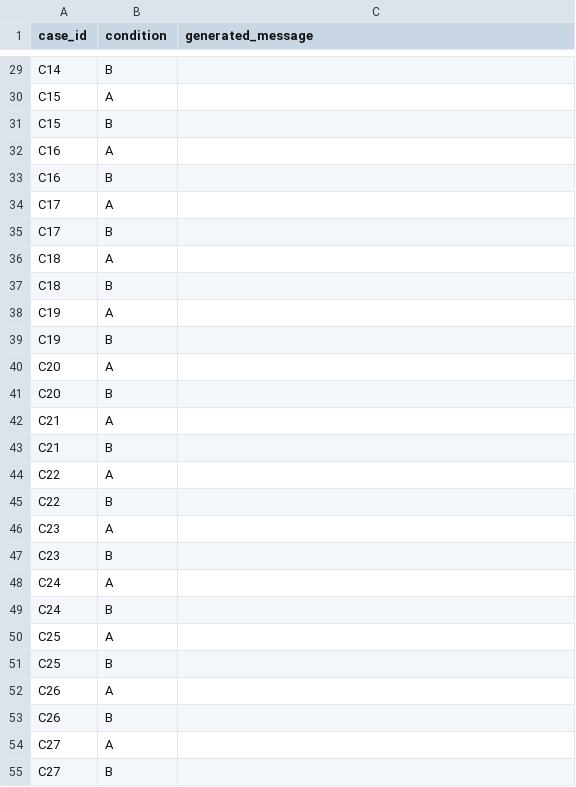
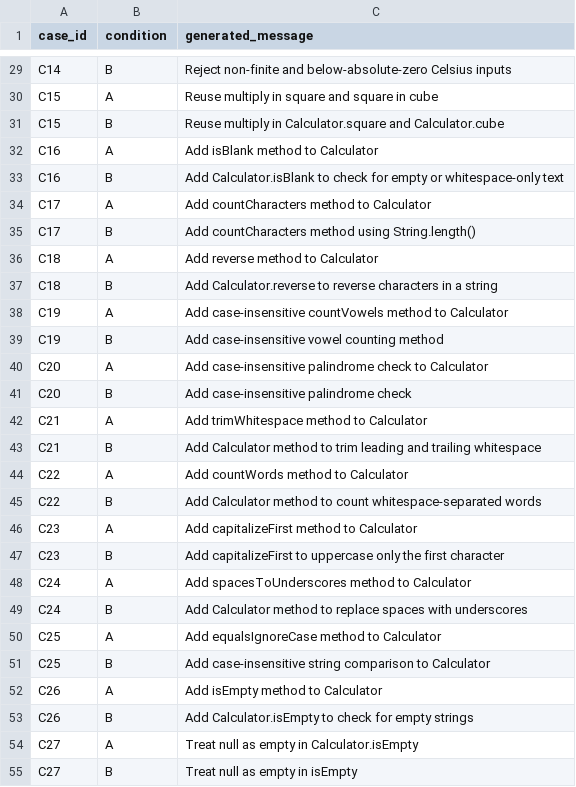
Before and after one commit to Atushh/COMP3520-AI-Commit-Messages, a CSV file: COMP3520_Idea9_Starter/data/outputs.csv, drawn as a sheet; only a part is shown, gaps mark what is left out; the diff covers the shown part only; the diff names each change by its address in the sheet, - before the commit and + after, or states it on an @@ line.

```diff
--- a/COMP3520_Idea9_Starter/data/outputs.csv
+++ b/COMP3520_Idea9_Starter/data/outputs.csv
-C29 (generated_message): (empty)
+C29 (generated_message): Reject non-finite and below-absolute-zero Celsius inputs
-C30 (generated_message): (empty)
+C30 (generated_message): Reuse multiply in square and square in cube
-C31 (generated_message): (empty)
+C31 (generated_message): Reuse multiply in Calculator.square and Calculator.cube
-C32 (generated_message): (empty)
+C32 (generated_message): Add isBlank method to Calculator
-C33 (generated_message): (empty)
+C33 (generated_message): Add Calculator.isBlank to check for empty or whitespace-only text
-C34 (generated_message): (empty)
+C34 (generated_message): Add countCharacters method to Calculator
-C35 (generated_message): (empty)
+C35 (generated_message): Add countCharacters method using String.length()
-C36 (generated_message): (empty)
+C36 (generated_message): Add reverse method to Calculator
-C37 (generated_message): (empty)
+C37 (generated_message): Add Calculator.reverse to reverse characters in a string
-C38 (generated_message): (empty)
+C38 (generated_message): Add case-insensitive countVowels method to Calculator
-C39 (generated_message): (empty)
+C39 (generated_message): Add case-insensitive vowel counting method
-C40 (generated_message): (empty)
+C40 (generated_message): Add case-insensitive palindrome check to Calculator
-C41 (generated_message): (empty)
+C41 (generated_message): Add case-insensitive palindrome check
-C42 (generated_message): (empty)
+C42 (generated_message): Add trimWhitespace method to Calculator
-C43 (generated_message): (empty)
+C43 (generated_message): Add Calculator method to trim leading and trailing whitespace
-C44 (generated_message): (empty)
+C44 (generated_message): Add countWords method to Calculator
-C45 (generated_message): (empty)
+C45 (generated_message): Add Calculator method to count whitespace-separated words
-C46 (generated_message): (empty)
+C46 (generated_message): Add capitalizeFirst method to Calculator
-C47 (generated_message): (empty)
+C47 (generated_message): Add capitalizeFirst to uppercase only the first character
-C48 (generated_message): (empty)
+C48 (generated_message): Add spacesToUnderscores method to Calculator
-C49 (generated_message): (empty)
+C49 (generated_message): Add Calculator method to replace spaces with underscores
-C50 (generated_message): (empty)
+C50 (generated_message): Add equalsIgnoreCase method to Calculator
-C51 (generated_message): (empty)
+C51 (generated_message): Add case-insensitive string comparison to Calculator
-C52 (generated_message): (empty)
+C52 (generated_message): Add isEmpty method to Calculator
-C53 (generated_message): (empty)
+C53 (generated_message): Add Calculator.isEmpty to check for empty strings
-C54 (generated_message): (empty)
+C54 (generated_message): Treat null as empty in Calculator.isEmpty
-C55 (generated_message): (empty)
+C55 (generated_message): Treat null as empty in isEmpty
```
Also changed, not shown: 33 edited cells elsewhere in this file, 6 other files.
